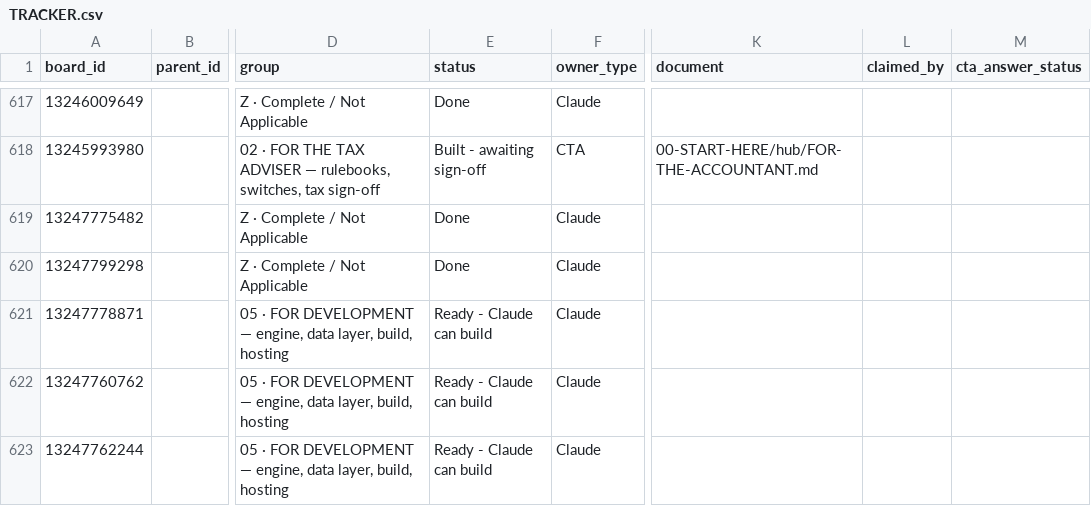
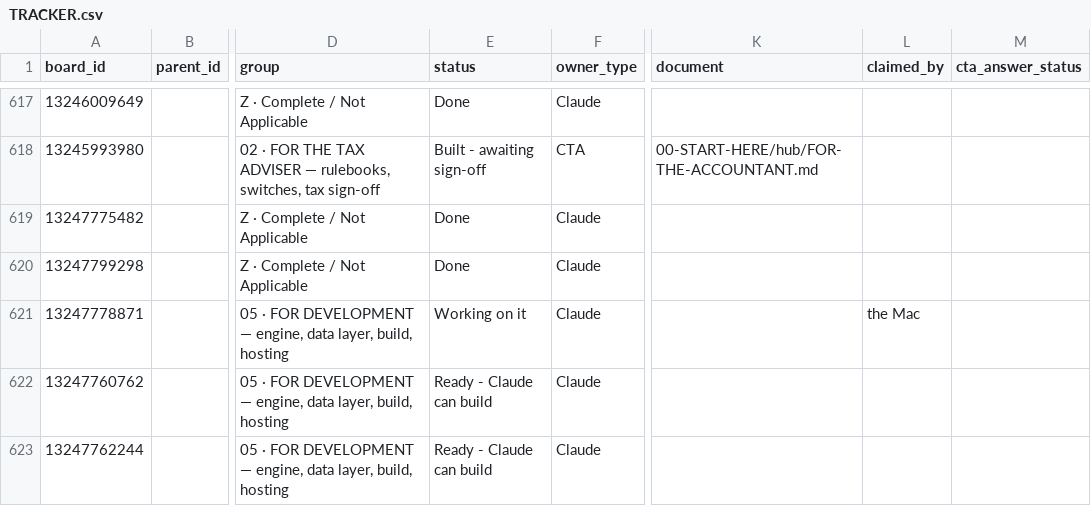
Before and after one commit to ldhillonaqlios/caprebate, a CSV file: Caprebate/00-START-HERE/hub/TRACKER.csv, drawn as a sheet; only a part is shown, gaps mark what is left out; the diff names each change by its address in the sheet, - before the commit and + after, or states it on an @@ line.

```diff
--- a/Caprebate/00-START-HERE/hub/TRACKER.csv
+++ b/Caprebate/00-START-HERE/hub/TRACKER.csv
-E621 (status): Ready - Claude can build
+E621 (status): Working on it
-L621 (claimed_by): (empty)
+L621 (claimed_by): the Mac
```
Also changed, not shown: 2 other files.
